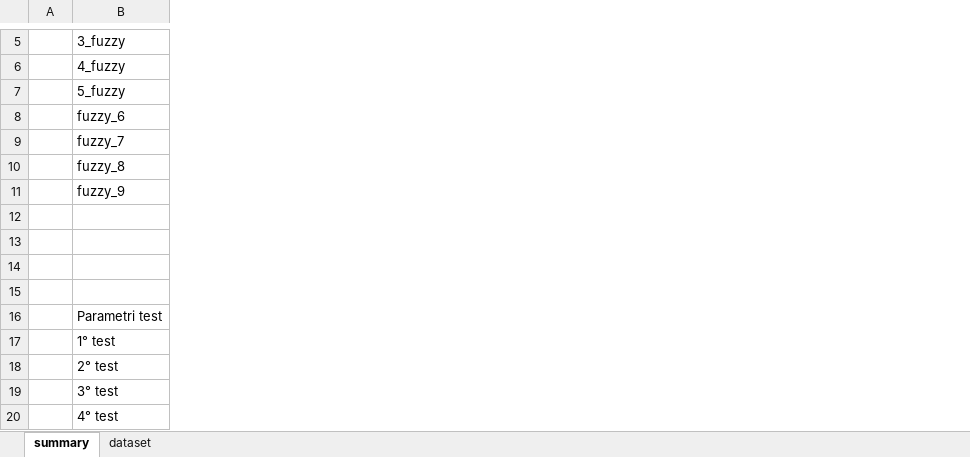
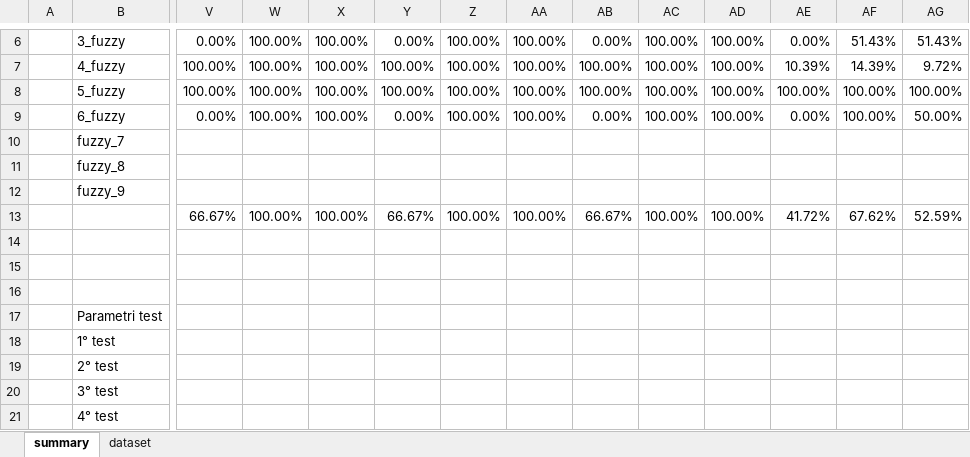
Before and after one commit to HammerProject/HammerDataProject, an Excel workbook: hammer-colombo/fuzzy-examples-set/test.xlsx, sheet summary, drawn as a sheet; only a part is shown, gaps mark what is left out; values as stored, in another font and other column widths than the file's, no cell formats; removed rows and columns are numbered as before the commit, all else as after; rows hold the shown columns only; the diff covers the shown part only; the diff names each change by its address in the sheet, - before the commit and + after, or states it on an @@ line.

Commit message:
fuzzy test

```diff
--- a/hammer-colombo/fuzzy-examples-set/test.xlsx (sheet summary)
+++ b/hammer-colombo/fuzzy-examples-set/test.xlsx (sheet summary)
+column V, row 6: 0.00%; rows 9-13: 0.00% |  |  |  | 66.67%
+column W, row 6: 100.00%; rows 9-13: 100.00% |  |  |  | 100.00%
+column X, row 6: 100.00%; rows 9-13: 100.00% |  |  |  | 100.00%
+column Y, row 6: 0.00%; rows 9-13: 0.00% |  |  |  | 66.67%
+column Z, row 6: 100.00%; rows 9-13: 100.00% |  |  |  | 100.00%
+column AA, row 6: 100.00%; rows 9-13: 100.00% |  |  |  | 100.00%
+column AB, row 6: 0.00%; rows 9-13: 0.00% |  |  |  | 66.67%
+column AC, row 6: 100.00%; rows 9-13: 100.00% |  |  |  | 100.00%
+column AD, row 6: 100.00%; rows 9-13: 100.00% |  |  |  | 100.00%
+column AE, row 6: 0.00%; rows 9-13: 0.00% |  |  |  | 41.72%
+column AF, row 6: 51.43%; rows 9-13: 100.00% |  |  |  | 67.62%
+column AG, row 6: 51.43%; rows 9-13: 50.00% |  |  |  | 52.59%
+row 7:  | 4_fuzzy | 100.00% | 100.00% | 100.00% | 100.00% | 100.00% | 100.00% | 100.00% | 100.00% | 100.00% | 10.39% | 14.39% | 9.72%
+row 8:  | 5_fuzzy | 100.00% | 100.00% | 100.00% | 100.00% | 100.00% | 100.00% | 100.00% | 100.00% | 100.00% | 100.00% | 100.00% | 100.00%
-B9: 4_fuzzy
+B9: 6_fuzzy
-row 7:  | 5_fuzzy
-row 8:  | fuzzy_6
-row 13: (empty)
+row 13:  |  | 66.67% | 100.00% | 100.00% | 66.67% | 100.00% | 100.00% | 66.67% | 100.00% | 100.00% | 41.72% | 67.62% | 52.59%
+B17:C17 merged
```
Also changed, not shown: 1 added row, 6 added columns, 1 removed column and 35 edited cells elsewhere in this sheet, sheet dataset, cell formats, hammer-colombo/fuzzy-examples-set/1_result.xlsx, hammer-colombo/fuzzy-examples-set/2_result.xlsx, 17 other files.
